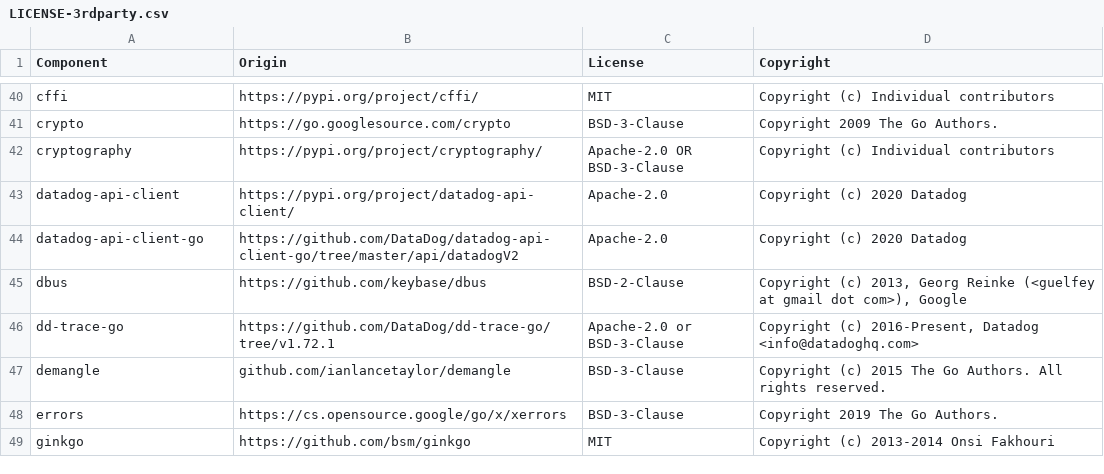
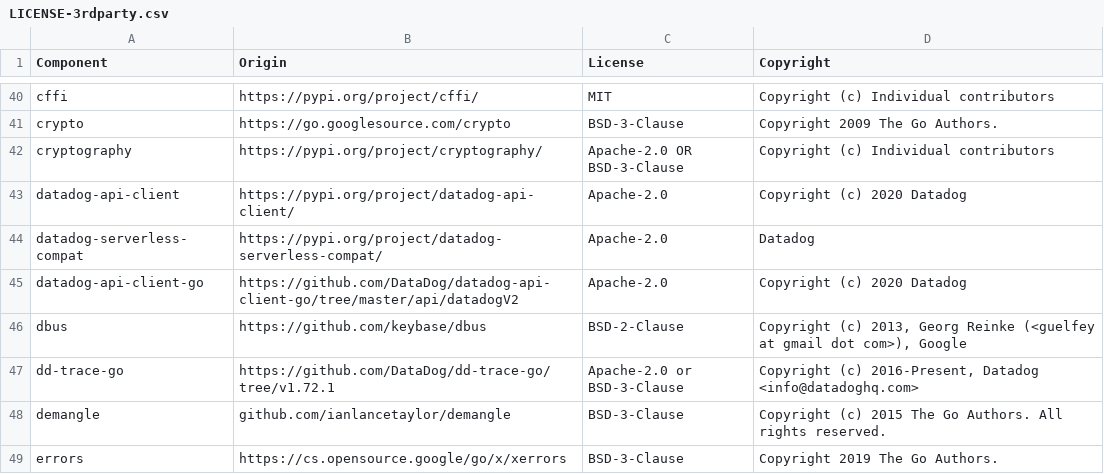
Before and after one commit to DataDog/azure-log-forwarding-orchestration, a CSV file: LICENSE-3rdparty.csv, drawn as a sheet; only a part is shown, gaps mark what is left out; the shorter side is filled out with more unchanged rows.

Commit message:
[SVLS-7079] add compat to 3p licenses

```diff
--- a/LICENSE-3rdparty.csv
+++ b/LICENSE-3rdparty.csv
@@ -43,2 +43,3 @@ cryptography,https://pypi.org/project/cryptography/,Apache-2.0 OR BSD-3-Clause,C
 datadog-api-client,https://pypi.org/project/datadog-api-client/,Apache-2.0,Copyright (c) 2020 Datadog
+datadog-serverless-compat,https://pypi.org/project/datadog-serverless-compat/,Apache-2.0,Datadog
 datadog-api-client-go,https://github.com/DataDog/datadog-api-client-go/tree/master/api/datadogV2,Apache-2.0,Copyright (c) 2020 Datadog
```
